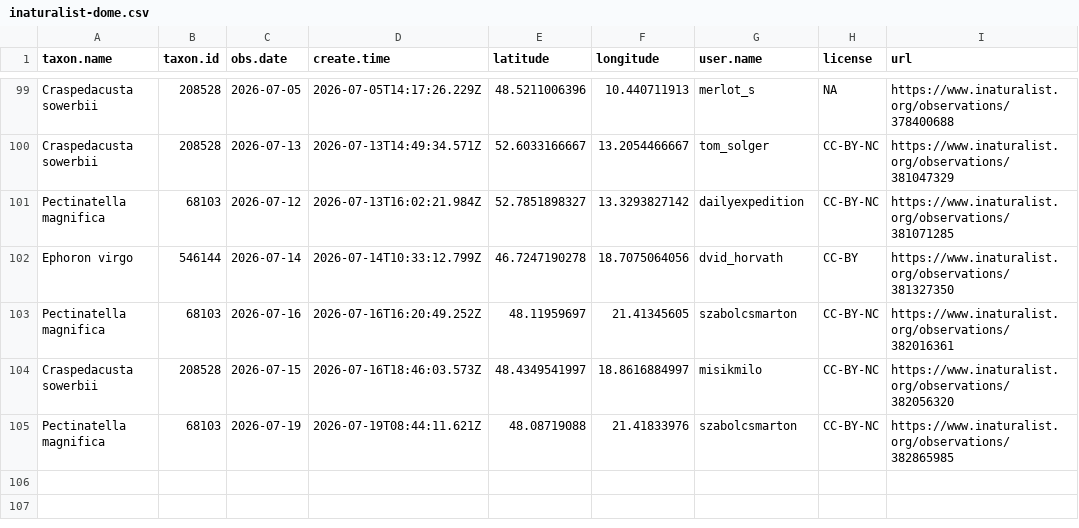
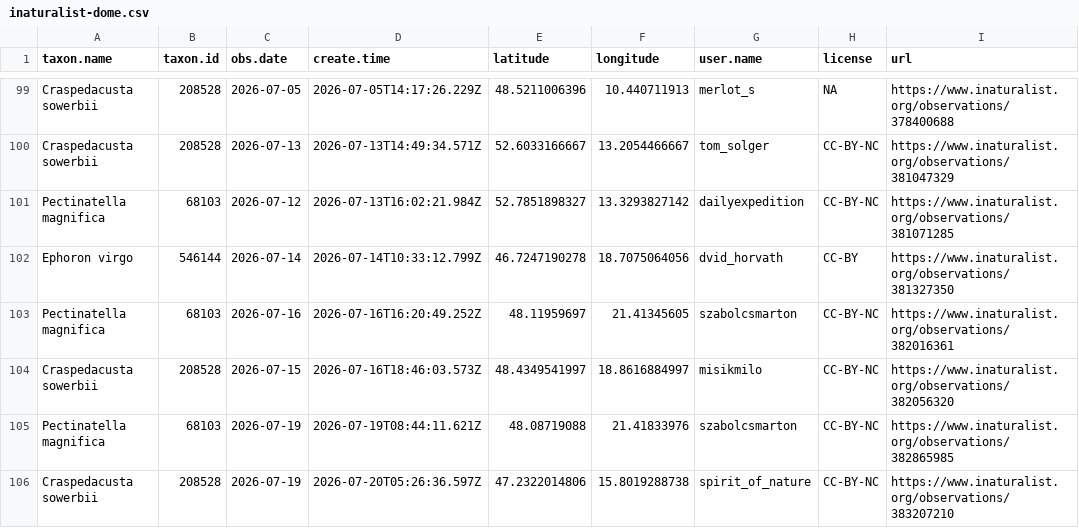
Before and after one commit to adam-egri/dome, a CSV file: inaturalist-dome.csv, drawn as a sheet; only a part is shown, gaps mark what is left out.

Commit message:
scheduled commit

```diff
--- a/inaturalist-dome.csv
+++ b/inaturalist-dome.csv
@@ -105 +105,2 @@ Craspedacusta sowerbii,208528,2026-07-15,2026-07-16T18:46:03.573Z,48.4349541997,
 Pectinatella magnifica,68103,2026-07-19,2026-07-19T08:44:11.621Z,48.08719088,21.41833976,szabolcsmarton,CC-BY-NC,https://www.inaturalist.org/observations/382865985
+Craspedacusta sowerbii,208528,2026-07-19,2026-07-20T05:26:36.597Z,47.2322014806,15.8019288738,spirit_of_nature,CC-BY-NC,https://www.inaturalist.org/observations/383207210
```
